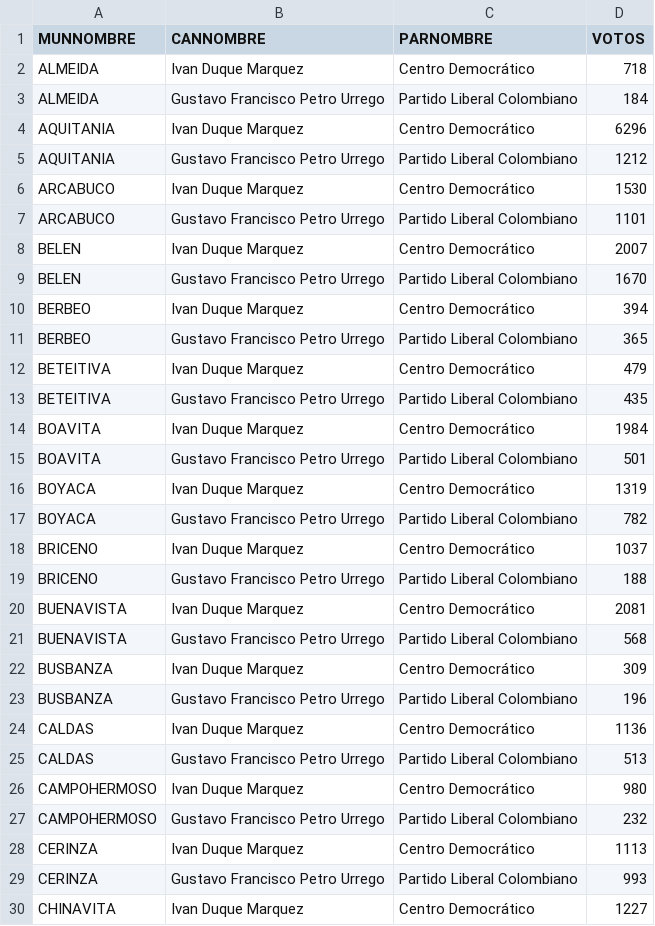
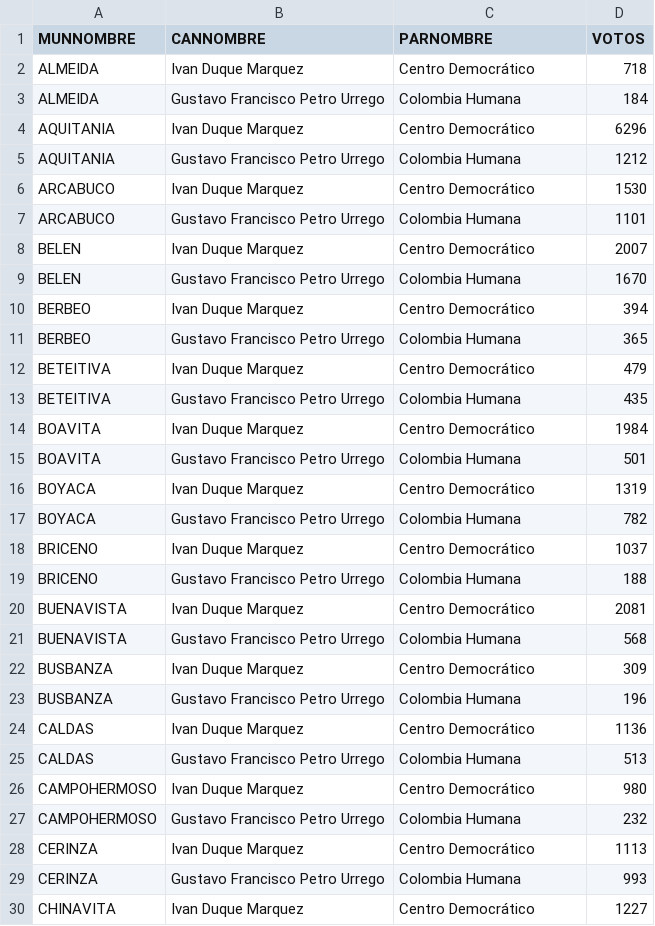
Before and after one commit to santiagohernandezrincon/observatorio-electoral-boyaca, a CSV file: data/votos_candidato_municipio_2018_presidencia_2v.csv, drawn as a sheet; only a part is shown; the diff covers the shown part only.

```diff
--- a/data/votos_candidato_municipio_2018_presidencia_2v.csv
+++ b/data/votos_candidato_municipio_2018_presidencia_2v.csv
@@ -2,29 +2,29 @@ MUNNOMBRE;CANNOMBRE;PARNOMBRE;VOTOS
 ALMEIDA;Ivan Duque Marquez;Centro Democrático;718
-ALMEIDA;Gustavo Francisco Petro Urrego;Partido Liberal Colombiano;184
+ALMEIDA;Gustavo Francisco Petro Urrego;Colombia Humana;184
 AQUITANIA;Ivan Duque Marquez;Centro Democrático;6296
-AQUITANIA;Gustavo Francisco Petro Urrego;Partido Liberal Colombiano;1212
+AQUITANIA;Gustavo Francisco Petro Urrego;Colombia Humana;1212
 ARCABUCO;Ivan Duque Marquez;Centro Democrático;1530
-ARCABUCO;Gustavo Francisco Petro Urrego;Partido Liberal Colombiano;1101
+ARCABUCO;Gustavo Francisco Petro Urrego;Colombia Humana;1101
 BELEN;Ivan Duque Marquez;Centro Democrático;2007
-BELEN;Gustavo Francisco Petro Urrego;Partido Liberal Colombiano;1670
+BELEN;Gustavo Francisco Petro Urrego;Colombia Humana;1670
 BERBEO;Ivan Duque Marquez;Centro Democrático;394
-BERBEO;Gustavo Francisco Petro Urrego;Partido Liberal Colombiano;365
+BERBEO;Gustavo Francisco Petro Urrego;Colombia Humana;365
 BETEITIVA;Ivan Duque Marquez;Centro Democrático;479
-BETEITIVA;Gustavo Francisco Petro Urrego;Partido Liberal Colombiano;435
+BETEITIVA;Gustavo Francisco Petro Urrego;Colombia Humana;435
 BOAVITA;Ivan Duque Marquez;Centro Democrático;1984
-BOAVITA;Gustavo Francisco Petro Urrego;Partido Liberal Colombiano;501
+BOAVITA;Gustavo Francisco Petro Urrego;Colombia Humana;501
 BOYACA;Ivan Duque Marquez;Centro Democrático;1319
-BOYACA;Gustavo Francisco Petro Urrego;Partido Liberal Colombiano;782
+BOYACA;Gustavo Francisco Petro Urrego;Colombia Humana;782
 BRICENO;Ivan Duque Marquez;Centro Democrático;1037
-BRICENO;Gustavo Francisco Petro Urrego;Partido Liberal Colombiano;188
+BRICENO;Gustavo Francisco Petro Urrego;Colombia Humana;188
 BUENAVISTA;Ivan Duque Marquez;Centro Democrático;2081
-BUENAVISTA;Gustavo Francisco Petro Urrego;Partido Liberal Colombiano;568
+BUENAVISTA;Gustavo Francisco Petro Urrego;Colombia Humana;568
 BUSBANZA;Ivan Duque Marquez;Centro Democrático;309
-BUSBANZA;Gustavo Francisco Petro Urrego;Partido Liberal Colombiano;196
+BUSBANZA;Gustavo Francisco Petro Urrego;Colombia Humana;196
 CALDAS;Ivan Duque Marquez;Centro Democrático;1136
-CALDAS;Gustavo Francisco Petro Urrego;Partido Liberal Colombiano;513
+CALDAS;Gustavo Francisco Petro Urrego;Colombia Humana;513
 CAMPOHERMOSO;Ivan Duque Marquez;Centro Democrático;980
-CAMPOHERMOSO;Gustavo Francisco Petro Urrego;Partido Liberal Colombiano;232
+CAMPOHERMOSO;Gustavo Francisco Petro Urrego;Colombia Humana;232
 CERINZA;Ivan Duque Marquez;Centro Democrático;1113
-CERINZA;Gustavo Francisco Petro Urrego;Partido Liberal Colombiano;993
+CERINZA;Gustavo Francisco Petro Urrego;Colombia Humana;993
 CHINAVITA;Ivan Duque Marquez;Centro Democrático;1227
```
Also changed, not shown: 109 edited cells elsewhere in this file, data/votos_candidato_municipio_2011_gobernador.csv, data/votos_candidato_municipio_2014_presidencia_1v.csv, 11 other files.
